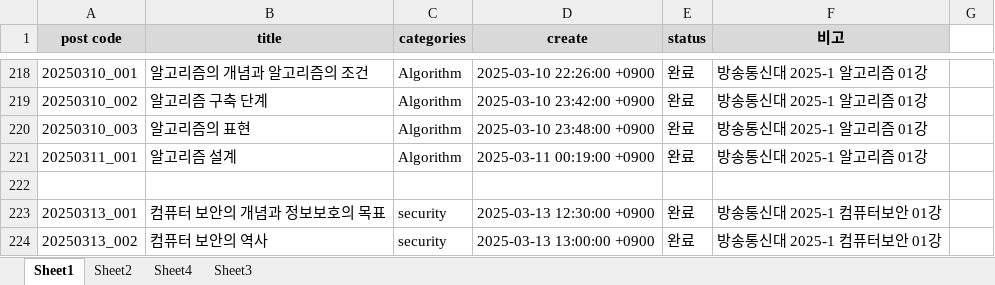
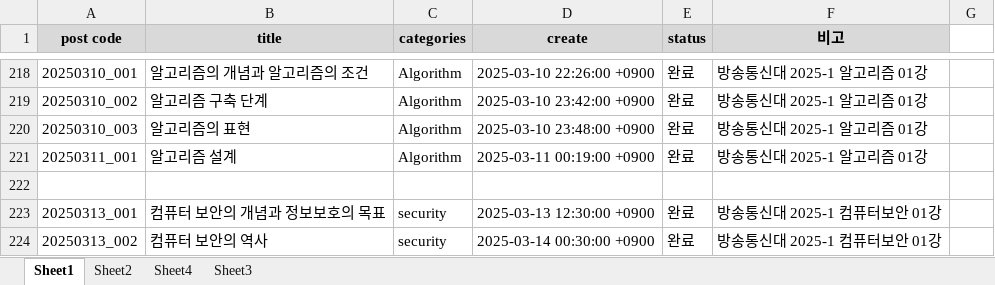
Before and after one commit to whdrns2013/whdrns2013.github.io, an Excel workbook: assets/xlsx/00_content_list.xlsx, sheet Sheet1, drawn as a sheet; only a part is shown, gaps mark what is left out; values as stored, in another font and other column widths than the file's, no borders; the diff names each change by its address in the sheet, - before the commit and + after, or states it on an @@ line.

```diff
--- a/assets/xlsx/00_content_list.xlsx (sheet Sheet1)
+++ b/assets/xlsx/00_content_list.xlsx (sheet Sheet1)
-D224 (create): 2025-03-13 13:00:00 +0900
+D224 (create): 2025-03-14 00:30:00 +0900
```
Also changed, not shown: 2 other files.
